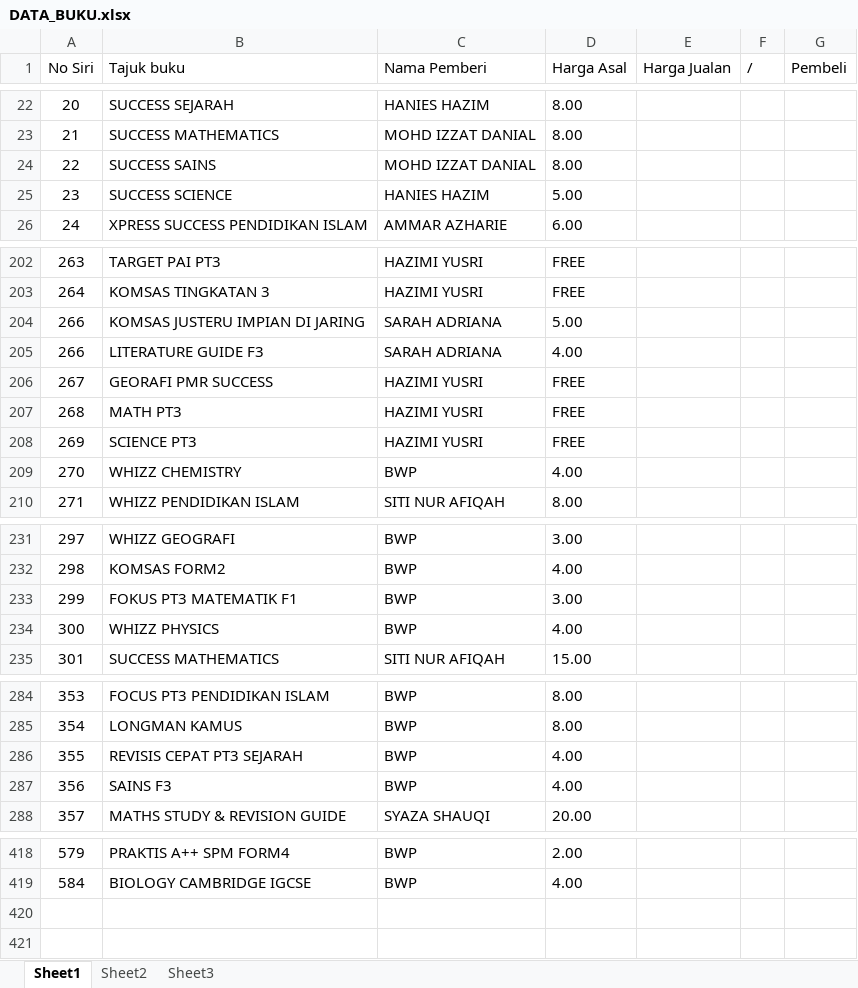
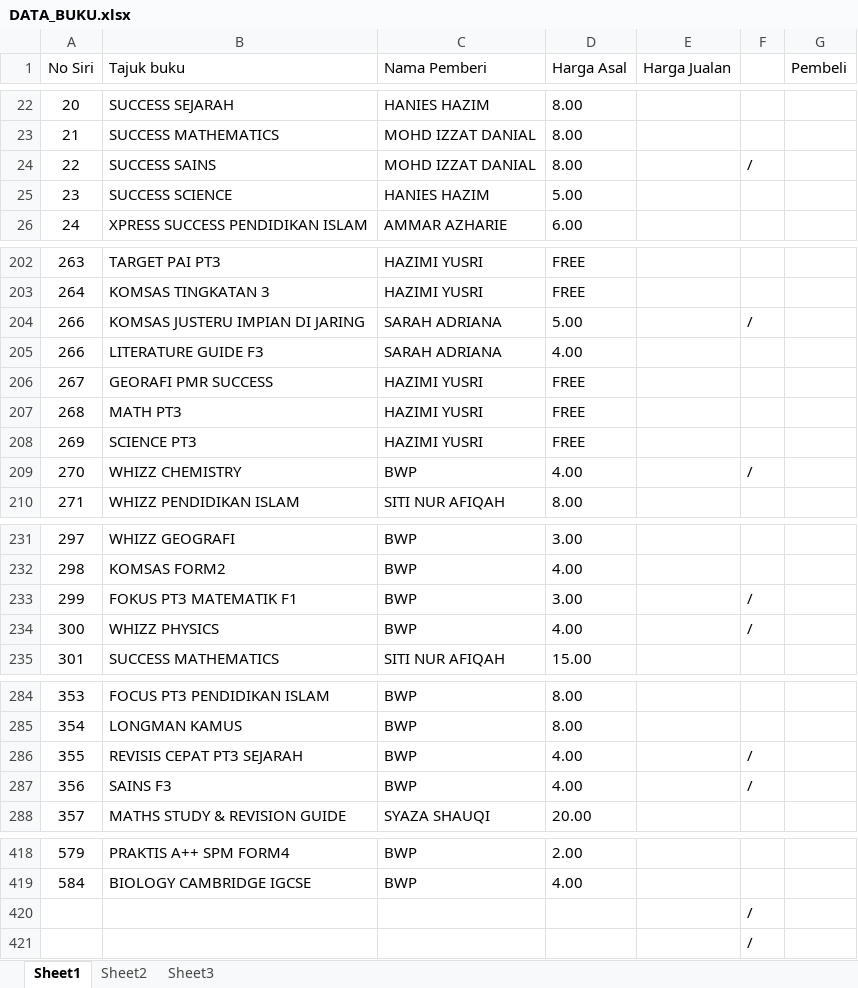
Before and after one commit to ChronoHaxx/BookSale, an Excel workbook: DATA_BUKU.xlsx, sheet Sheet1, drawn as a sheet; only a part is shown, gaps mark what is left out; values as stored, in another font and other column widths than the file's, no borders; the diff covers the shown part only; the diff names each change by its address in the sheet, - before the commit and + after, or states it on an @@ line.

```diff
--- a/DATA_BUKU.xlsx (sheet Sheet1)
+++ b/DATA_BUKU.xlsx (sheet Sheet1)
-F1: /
+F1: (empty)
-F24: (empty)
+F24: /
-F204: (empty)
+F204: /
-F209: (empty)
+F209: /
-F233:F234: (empty)
+F233:F234: /
-F286:F287: (empty)
+F286:F287: /
+row 420:  |  |  |  |  | /
+row 421:  |  |  |  |  | /
```
Also changed, not shown: 5 edited cells elsewhere in this sheet, 6 other files.
